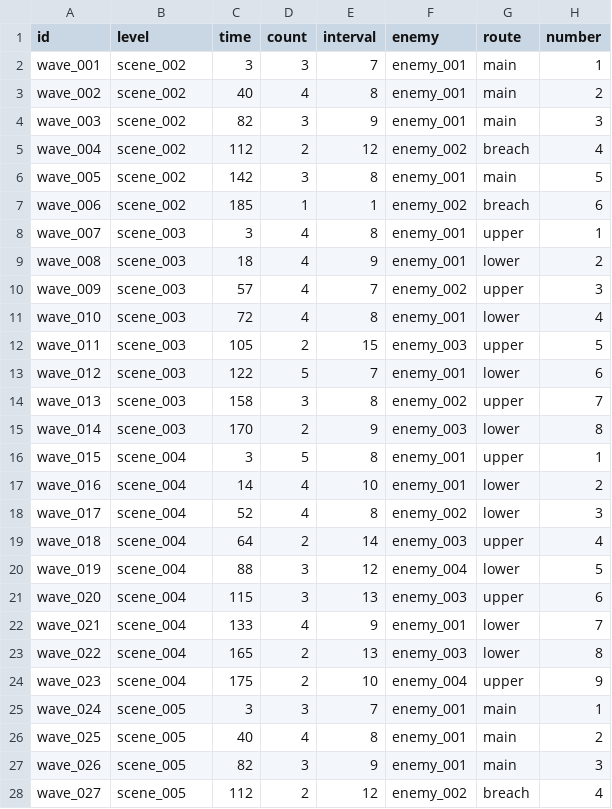
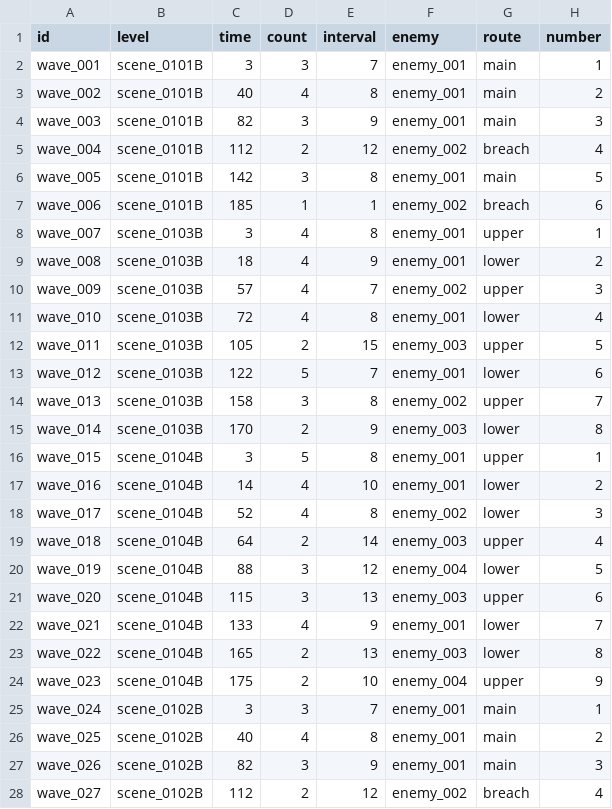
Before and after one commit to vitalight/Star-World-V3, a CSV file: content/campaign/waves.csv, drawn as a sheet; only a part is shown; the diff covers the shown part only.

```diff
--- a/content/campaign/waves.csv
+++ b/content/campaign/waves.csv
@@ -1,28 +1,28 @@
 id,level,time,count,interval,enemy,route,number
-wave_001,scene_002,3,3,7,enemy_001,main,1
-wave_002,scene_002,40,4,8,enemy_001,main,2
-wave_003,scene_002,82,3,9,enemy_001,main,3
-wave_004,scene_002,112,2,12,enemy_002,breach,4
-wave_005,scene_002,142,3,8,enemy_001,main,5
-wave_006,scene_002,185,1,1,enemy_002,breach,6
-wave_007,scene_003,3,4,8,enemy_001,upper,1
-wave_008,scene_003,18,4,9,enemy_001,lower,2
-wave_009,scene_003,57,4,7,enemy_002,upper,3
-wave_010,scene_003,72,4,8,enemy_001,lower,4
-wave_011,scene_003,105,2,15,enemy_003,upper,5
-wave_012,scene_003,122,5,7,enemy_001,lower,6
-wave_013,scene_003,158,3,8,enemy_002,upper,7
-wave_014,scene_003,170,2,9,enemy_003,lower,8
-wave_015,scene_004,3,5,8,enemy_001,upper,1
-wave_016,scene_004,14,4,10,enemy_001,lower,2
-wave_017,scene_004,52,4,8,enemy_002,lower,3
-wave_018,scene_004,64,2,14,enemy_003,upper,4
-wave_019,scene_004,88,3,12,enemy_004,lower,5
-wave_020,scene_004,115,3,13,enemy_003,upper,6
-wave_021,scene_004,133,4,9,enemy_001,lower,7
-wave_022,scene_004,165,2,13,enemy_003,lower,8
-wave_023,scene_004,175,2,10,enemy_004,upper,9
-wave_024,scene_005,3,3,7,enemy_001,main,1
-wave_025,scene_005,40,4,8,enemy_001,main,2
-wave_026,scene_005,82,3,9,enemy_001,main,3
-wave_027,scene_005,112,2,12,enemy_002,breach,4
+wave_001,scene_0101B,3,3,7,enemy_001,main,1
+wave_002,scene_0101B,40,4,8,enemy_001,main,2
+wave_003,scene_0101B,82,3,9,enemy_001,main,3
+wave_004,scene_0101B,112,2,12,enemy_002,breach,4
+wave_005,scene_0101B,142,3,8,enemy_001,main,5
+wave_006,scene_0101B,185,1,1,enemy_002,breach,6
+wave_007,scene_0103B,3,4,8,enemy_001,upper,1
+wave_008,scene_0103B,18,4,9,enemy_001,lower,2
+wave_009,scene_0103B,57,4,7,enemy_002,upper,3
+wave_010,scene_0103B,72,4,8,enemy_001,lower,4
+wave_011,scene_0103B,105,2,15,enemy_003,upper,5
+wave_012,scene_0103B,122,5,7,enemy_001,lower,6
+wave_013,scene_0103B,158,3,8,enemy_002,upper,7
+wave_014,scene_0103B,170,2,9,enemy_003,lower,8
+wave_015,scene_0104B,3,5,8,enemy_001,upper,1
+wave_016,scene_0104B,14,4,10,enemy_001,lower,2
+wave_017,scene_0104B,52,4,8,enemy_002,lower,3
+wave_018,scene_0104B,64,2,14,enemy_003,upper,4
+wave_019,scene_0104B,88,3,12,enemy_004,lower,5
+wave_020,scene_0104B,115,3,13,enemy_003,upper,6
+wave_021,scene_0104B,133,4,9,enemy_001,lower,7
+wave_022,scene_0104B,165,2,13,enemy_003,lower,8
+wave_023,scene_0104B,175,2,10,enemy_004,upper,9
+wave_024,scene_0102B,3,3,7,enemy_001,main,1
+wave_025,scene_0102B,40,4,8,enemy_001,main,2
+wave_026,scene_0102B,82,3,9,enemy_001,main,3
+wave_027,scene_0102B,112,2,12,enemy_002,breach,4
```
Also changed, not shown: 2 edited cells elsewhere in this file, content/campaign/backgrounds.csv, content/campaign/levels.csv, 56 other files.
